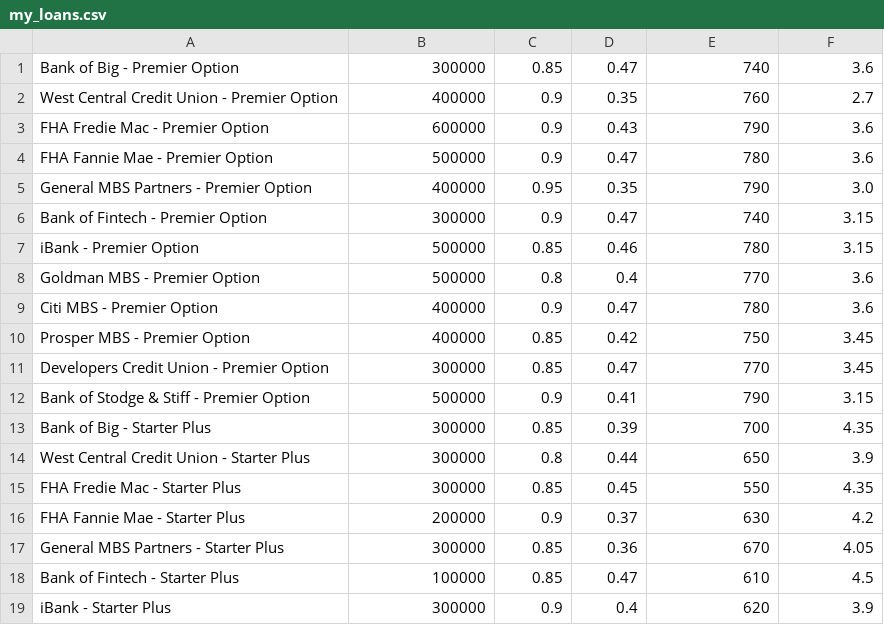
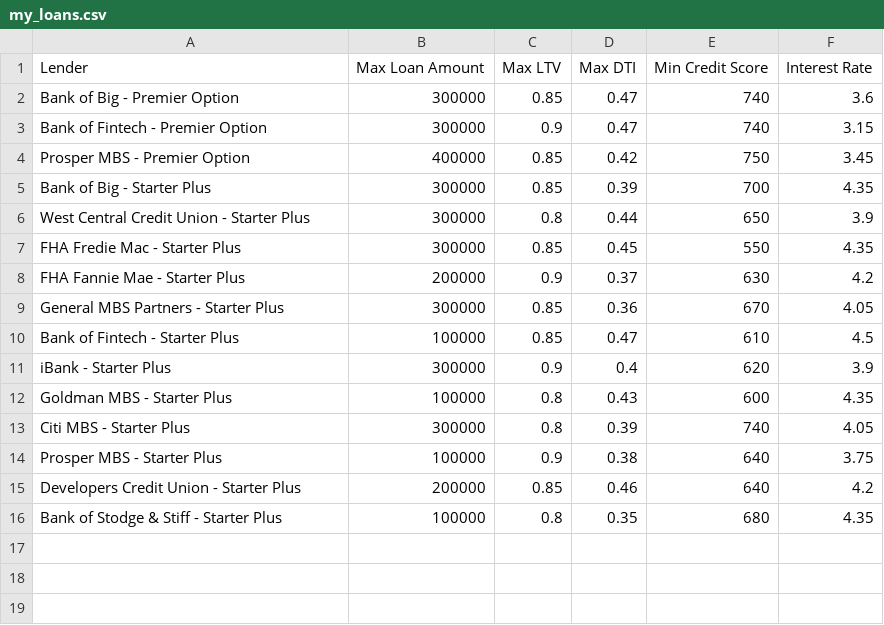
Before and after one commit to themelquiades/challenge_2_loan_app, a CSV file: Starter_Code/loan_qualifier_app/sample_output_files/my_loans.csv, drawn as a sheet; only a part is shown; the shorter side is filled out with more unchanged rows.

```diff
--- a/Starter_Code/loan_qualifier_app/sample_output_files/my_loans.csv
+++ b/Starter_Code/loan_qualifier_app/sample_output_files/my_loans.csv
@@ -1,13 +1,5 @@
+Lender,Max Loan Amount,Max LTV,Max DTI,Min Credit Score,Interest Rate
 Bank of Big - Premier Option,300000,0.85,0.47,740,3.6
-West Central Credit Union - Premier Option,400000,0.9,0.35,760,2.7
-FHA Fredie Mac - Premier Option,600000,0.9,0.43,790,3.6
-FHA Fannie Mae - Premier Option,500000,0.9,0.47,780,3.6
-General MBS Partners - Premier Option,400000,0.95,0.35,790,3.0
 Bank of Fintech - Premier Option,300000,0.9,0.47,740,3.15
-iBank - Premier Option,500000,0.85,0.46,780,3.15
-Goldman MBS - Premier Option,500000,0.8,0.4,770,3.6
-Citi MBS - Premier Option,400000,0.9,0.47,780,3.6
 Prosper MBS - Premier Option,400000,0.85,0.42,750,3.45
-Developers Credit Union - Premier Option,300000,0.85,0.47,770,3.45
-Bank of Stodge & Stiff - Premier Option,500000,0.9,0.41,790,3.15
 Bank of Big - Starter Plus,300000,0.85,0.39,700,4.35
```
Also changed, not shown: 6 other files.
